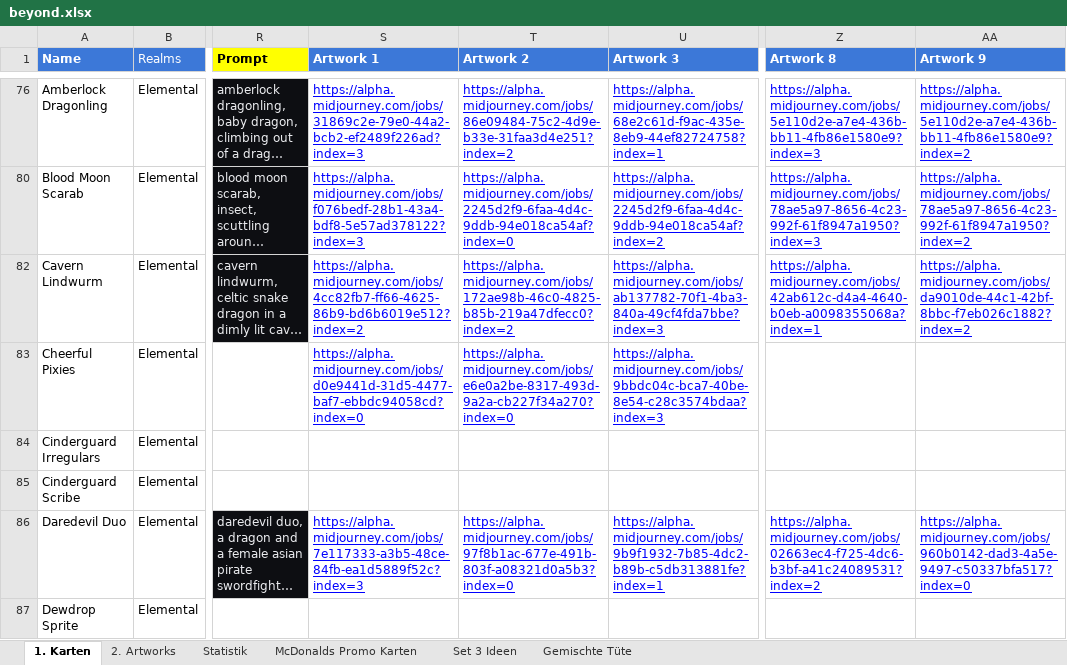
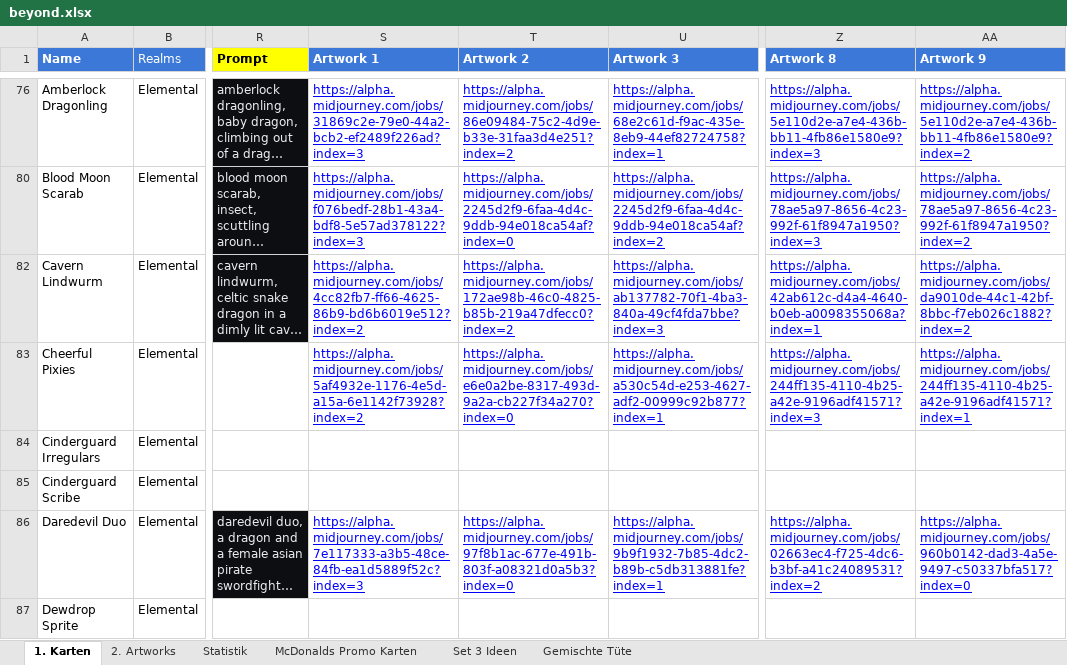
Before and after one commit to nonbiristudios/shardsofbeyond, an Excel workbook: card-data/beyond.xlsx, sheet 1. Karten, drawn as a sheet; only a part is shown, gaps mark what is left out; long unchanged cells end in …; values as stored, in another font and other column widths than the file's, no borders; charts and pictures and conditional formats not drawn; the diff names each change by its address in the sheet, - before the commit and + after, or states it on an @@ line.

```diff
--- a/card-data/beyond.xlsx (sheet 1. Karten)
+++ b/card-data/beyond.xlsx (sheet 1. Karten)
-S83 (Artwork 1): https://alpha.midjourney.com/jobs/d0e9441d-31d5-4477-baf7-ebbdc94058cd?index=0
+S83 (Artwork 1): https://alpha.midjourney.com/jobs/5af4932e-1176-4e5d-a15a-6e1142f73928?index=2
-U83 (Artwork 3): https://alpha.midjourney.com/jobs/9bbdc04c-bca7-40be-8e54-c28c3574bdaa?index=3
+U83 (Artwork 3): https://alpha.midjourney.com/jobs/a530c54d-e253-4627-adf2-00999c92b877?index=1
-Z83 (Artwork 8): (empty)
+Z83 (Artwork 8): https://alpha.midjourney.com/jobs/244ff135-4110-4b25-a42e-9196adf41571?index=3
-AA83 (Artwork 9): (empty)
+AA83 (Artwork 9): https://alpha.midjourney.com/jobs/244ff135-4110-4b25-a42e-9196adf41571?index=1
```
Also changed, not shown: charts or pictures, 2 other files.
